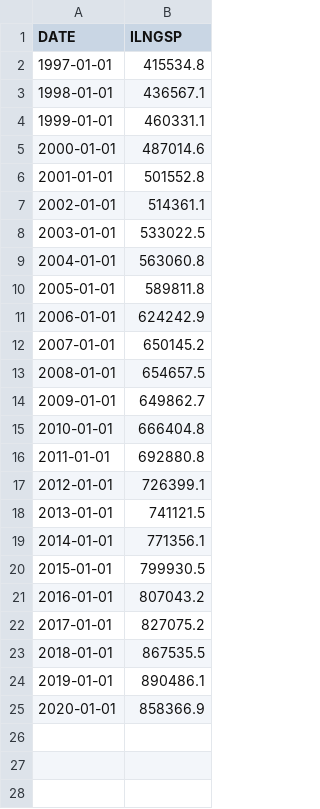
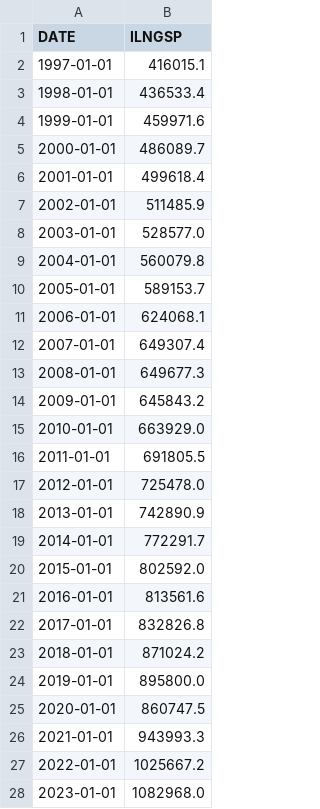
Before and after one commit to natewitkin/Worker-Consumer, a CSV file: Data/State_GDP/ILNGSP.csv, drawn as a sheet.

```diff
--- a/Data/State_GDP/ILNGSP.csv
+++ b/Data/State_GDP/ILNGSP.csv
@@ -1,25 +1,28 @@
 DATE,ILNGSP
-1997-01-01,415534.8
-1998-01-01,436567.1
-1999-01-01,460331.1
-2000-01-01,487014.6
-2001-01-01,501552.8
-2002-01-01,514361.1
-2003-01-01,533022.5
-2004-01-01,563060.8
-2005-01-01,589811.8
-2006-01-01,624242.9
-2007-01-01,650145.2
-2008-01-01,654657.5
-2009-01-01,649862.7
-2010-01-01,666404.8
-2011-01-01,692880.8
-2012-01-01,726399.1
-2013-01-01,741121.5
-2014-01-01,771356.1
-2015-01-01,799930.5
-2016-01-01,807043.2
-2017-01-01,827075.2
-2018-01-01,867535.5
-2019-01-01,890486.1
-2020-01-01,858366.9
+1997-01-01,416015.1
+1998-01-01,436533.4
+1999-01-01,459971.6
+2000-01-01,486089.7
+2001-01-01,499618.4
+2002-01-01,511485.9
+2003-01-01,528577.0
+2004-01-01,560079.8
+2005-01-01,589153.7
+2006-01-01,624068.1
+2007-01-01,649307.4
+2008-01-01,649677.3
+2009-01-01,645843.2
+2010-01-01,663929.0
+2011-01-01,691805.5
+2012-01-01,725478.0
+2013-01-01,742890.9
+2014-01-01,772291.7
+2015-01-01,802592.0
+2016-01-01,813561.6
+2017-01-01,832826.8
+2018-01-01,871024.2
+2019-01-01,895800.0
+2020-01-01,860747.5
+2021-01-01,943993.3
+2022-01-01,1025667.2
+2023-01-01,1082968.0
```
Also changed, not shown: Data/State_GDP/ARNGSP.csv, Data/State_GDP/CANGSP.csv, 49 other files.
